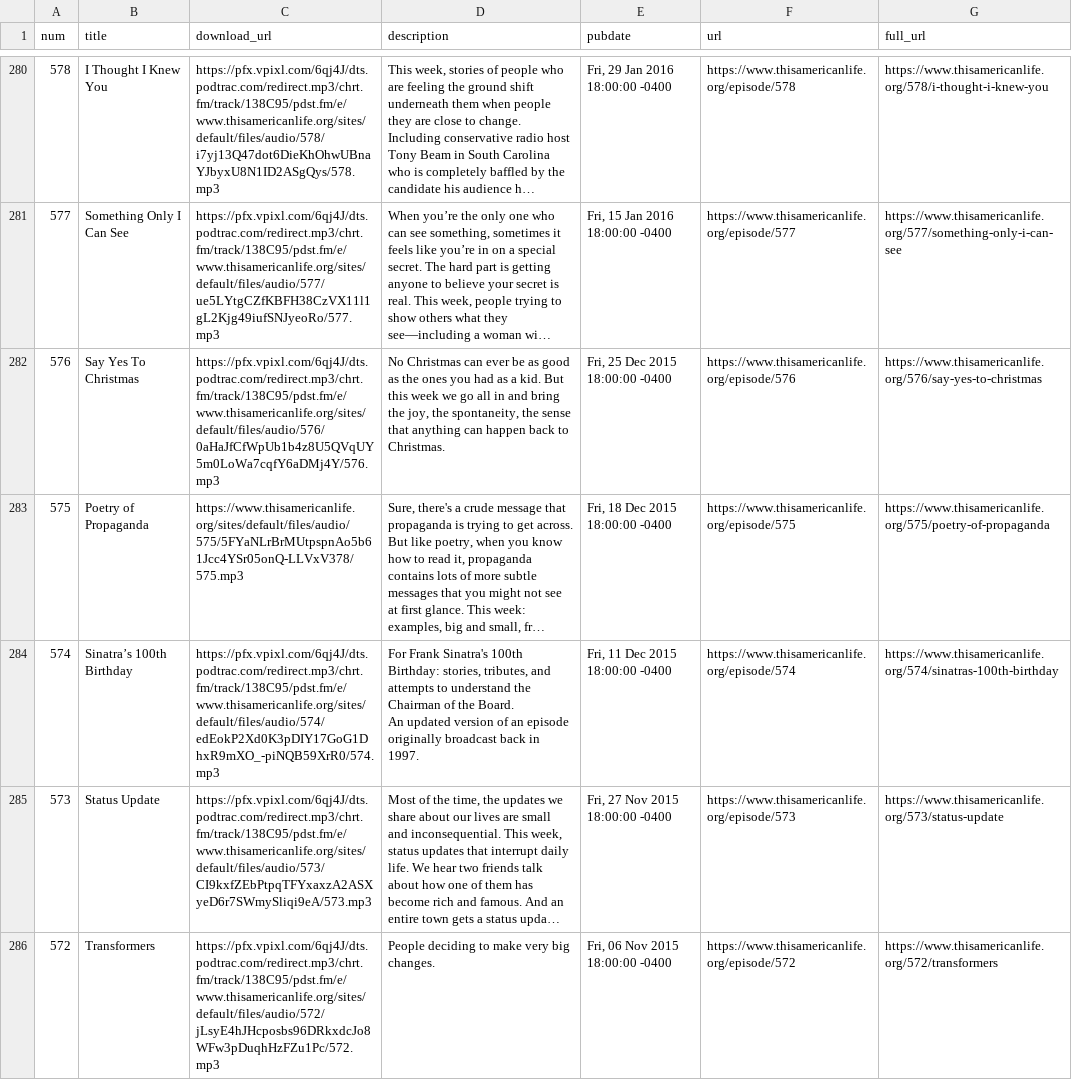
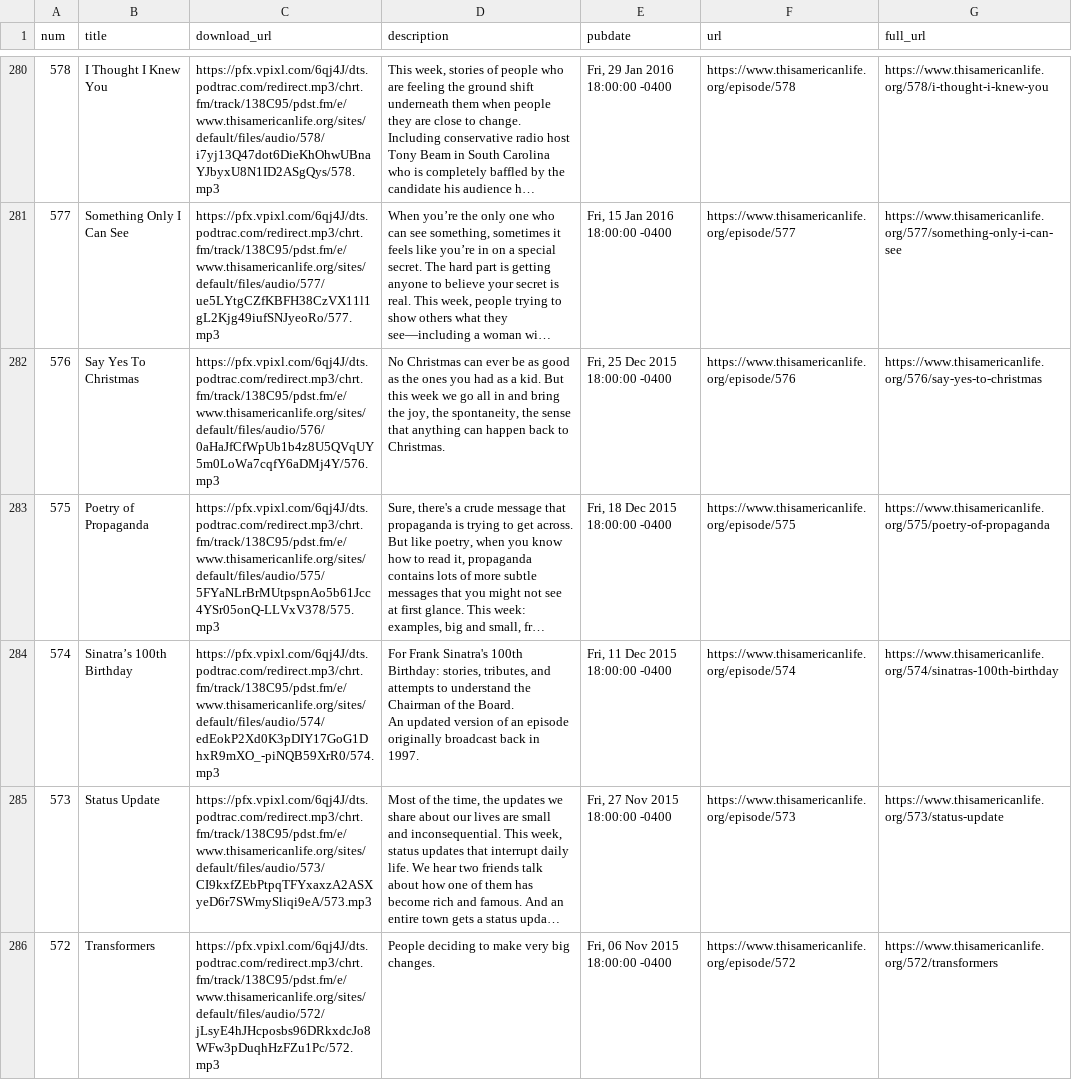
Before and after one commit to dcadata/this-american-life-archive, a CSV file: data/transformed.csv, drawn as a sheet; only a part is shown, gaps mark what is left out; long unchanged cells end in …; the diff names each change by its address in the sheet, - before the commit and + after, or states it on an @@ line.

```diff
--- a/data/transformed.csv
+++ b/data/transformed.csv
-C283 (download_url): https://www.thisamericanlife.org/sites/default/files/audio/575/5FYaNLrBrMUtpspnAo5b61Jcc4YSr05onQ-LLVxV378/575.mp3
+C283 (download_url): https://pfx.vpixl.com/6qj4J/dts.podtrac.com/redirect.mp3/chrt.fm/track/138C95/pdst.fm/e/www.thisamericanlife.org/sites/default/files/audio/575/5FYaNLrBrMUtpspnAo5b61Jcc4YSr05onQ-LLVxV378/575.mp3
```
Also changed, not shown: 2 other files.
